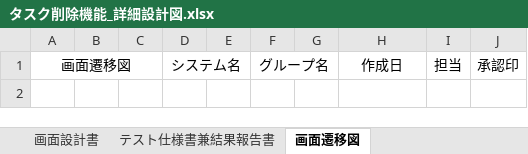
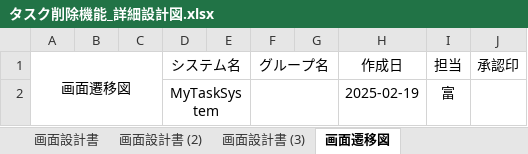
Before and after one commit to comsize-okugawa/MyTaskSystem, an Excel workbook: 詳細設計図/タスク削除機能_詳細設計図.xlsx, sheet 画面遷移図, drawn as a sheet; values as stored, in another font and other column widths than the file's, no borders; the diff names each change by its address in the sheet, - before the commit and + after, or states it on an @@ line.

```diff
--- a/詳細設計図/タスク削除機能_詳細設計図.xlsx (sheet 画面遷移図)
+++ b/詳細設計図/タスク削除機能_詳細設計図.xlsx (sheet 画面遷移図)
+sheet tab: 画面設計書 (2)
+sheet tab: 画面設計書 (3)
+row 2:  |  |  | MyTaskSystem |  |  |  | 2025-02-19 | 富
```
Also changed, not shown: sheet 画面設計書, sheet 詳細クラス図, other sheet tabs, charts or pictures, 進捗管理表/進捗管理表_富.xlsx, 2 other files.
